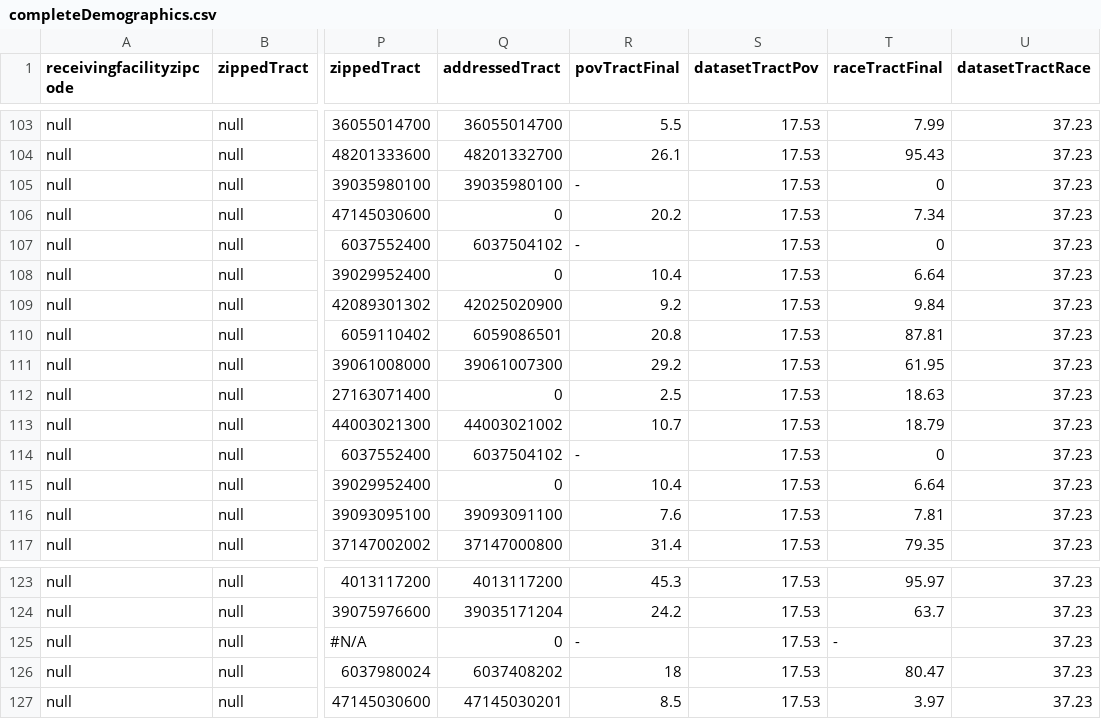
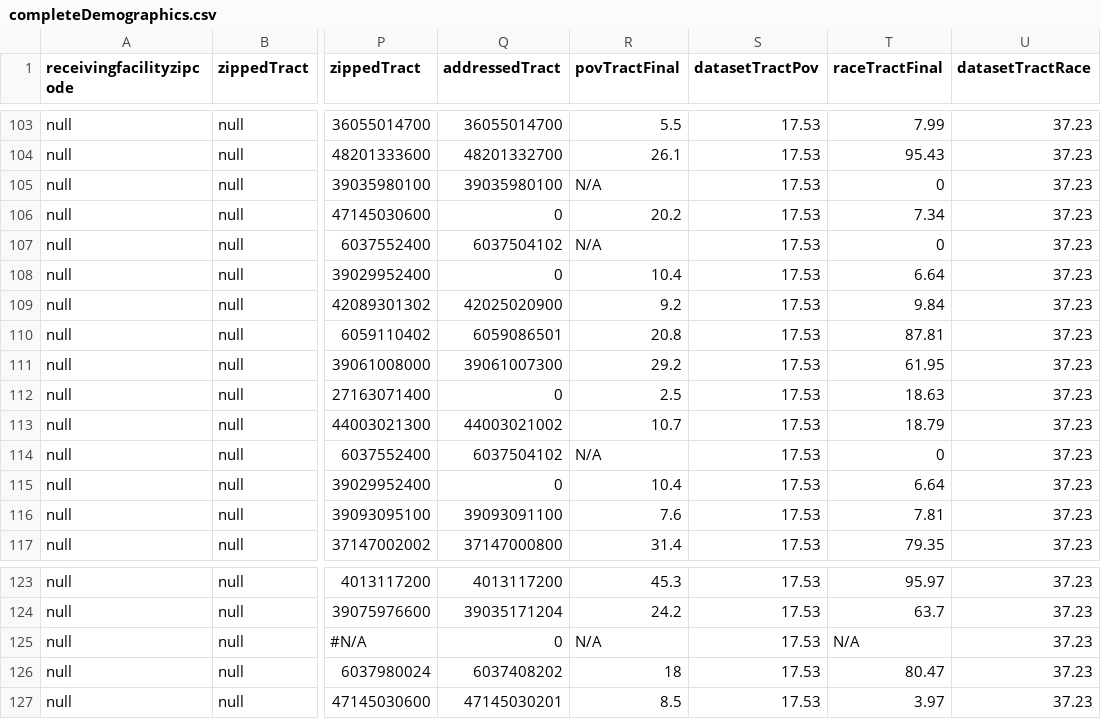
Before and after one commit to hazmatmapper/hazmatmapper.github.io, a CSV file: data/completeDemographics.csv, drawn as a sheet; only a part is shown, gaps mark what is left out; the diff names each change by its address in the sheet, - before the commit and + after, or states it on an @@ line.

```diff
--- a/data/completeDemographics.csv
+++ b/data/completeDemographics.csv
-R105 (povTractFinal): -
+R105 (povTractFinal): N/A
-R107 (povTractFinal): -
+R107 (povTractFinal): N/A
-R114 (povTractFinal): -
+R114 (povTractFinal): N/A
-R125 (povTractFinal): -
+R125 (povTractFinal): N/A
-T125 (raceTractFinal): -
+T125 (raceTractFinal): N/A
```
Also changed, not shown: 5 other files.
